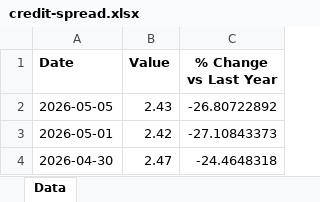
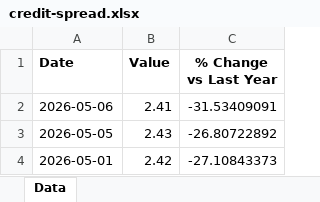
Before and after one commit to mcleancapital/realcpican, an Excel workbook: data/credit-spread.xlsx, sheet Data, drawn as a sheet; only a part is shown; the shorter side is filled out with more unchanged rows; values as stored, in another font and other column widths than the file's, no borders; the diff names each change by its address in the sheet, - before the commit and + after, or states it on an @@ line.

```diff
--- a/data/credit-spread.xlsx (sheet Data)
+++ b/data/credit-spread.xlsx (sheet Data)
+row 2: 2026-05-06 | 2.41 | -31.53409091
```
